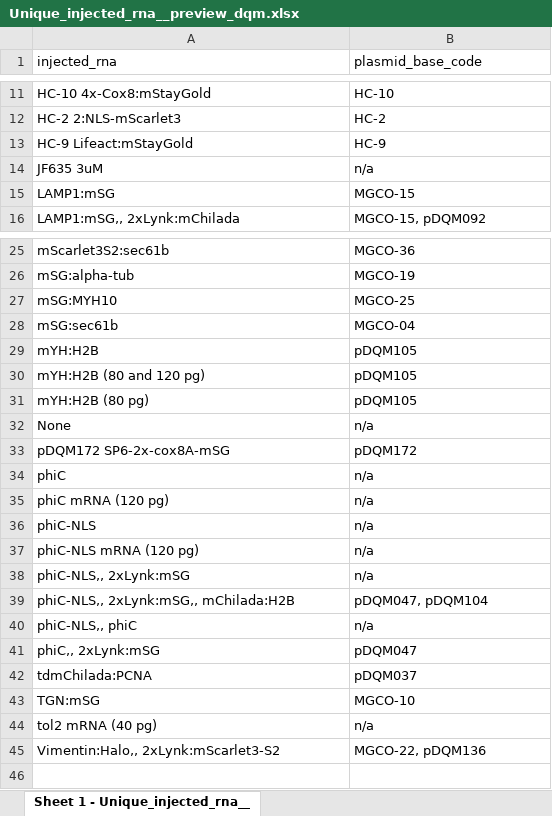
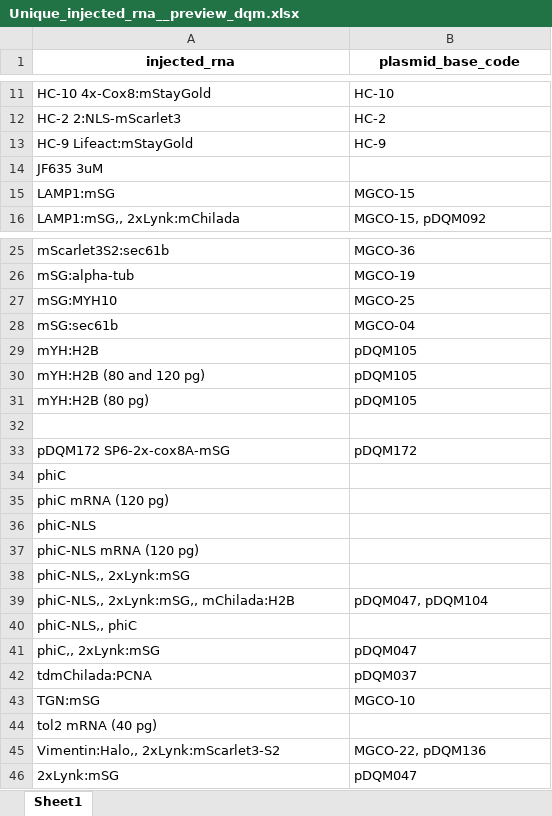
Before and after one commit to davekokel/carp_v2_mirror, an Excel workbook: seed_kits/legacy_wrangling_v2/raw/Unique_injected_rna__preview_dqm.xlsx, sheet Sheet1, drawn as a sheet; only a part is shown, gaps mark what is left out; values as stored, in another font and other column widths than the file's, no borders; the diff names each change by its address in the sheet, - before the commit and + after, or states it on an @@ line.

Commit message:
Fix legacy imaging loaders: infer experiment_name, enrich injection basecodes, slug marker inference

```diff
--- a/seed_kits/legacy_wrangling_v2/raw/Unique_injected_rna__preview_dqm.xlsx (sheet Sheet1)
+++ b/seed_kits/legacy_wrangling_v2/raw/Unique_injected_rna__preview_dqm.xlsx (sheet Sheet1)
-sheet tab: Sheet 1 - Unique_injected_rna__
+sheet tab: Sheet1
@@ A1:B1 bold: off → on, alignment: left → center @@
-B14 (plasmid_base_code): n/a
+B14 (plasmid_base_code): (empty)
-row 32: None | n/a
+row 32: (empty)
-B34:B38 (plasmid_base_code): n/a
+B34:B38 (plasmid_base_code): (empty)
-B40 (plasmid_base_code): n/a
+B40 (plasmid_base_code): (empty)
-B44 (plasmid_base_code): n/a
+B44 (plasmid_base_code): (empty)
+row 46: 2xLynk:mSG | pDQM047
```
Also changed, not shown: seed_kits/legacy_wrangling_v2/raw/Unique_injected_plasmid__preview_dqm.xlsx, 3 other files.
